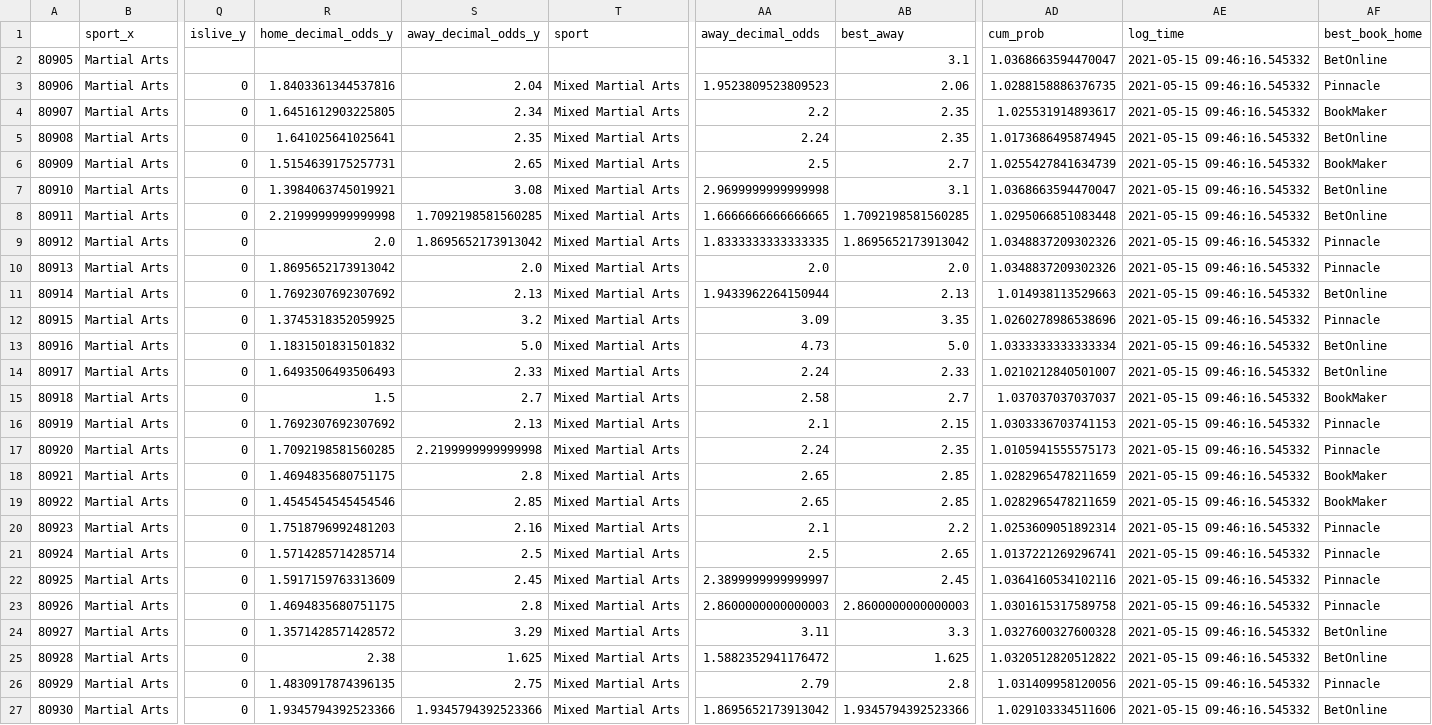
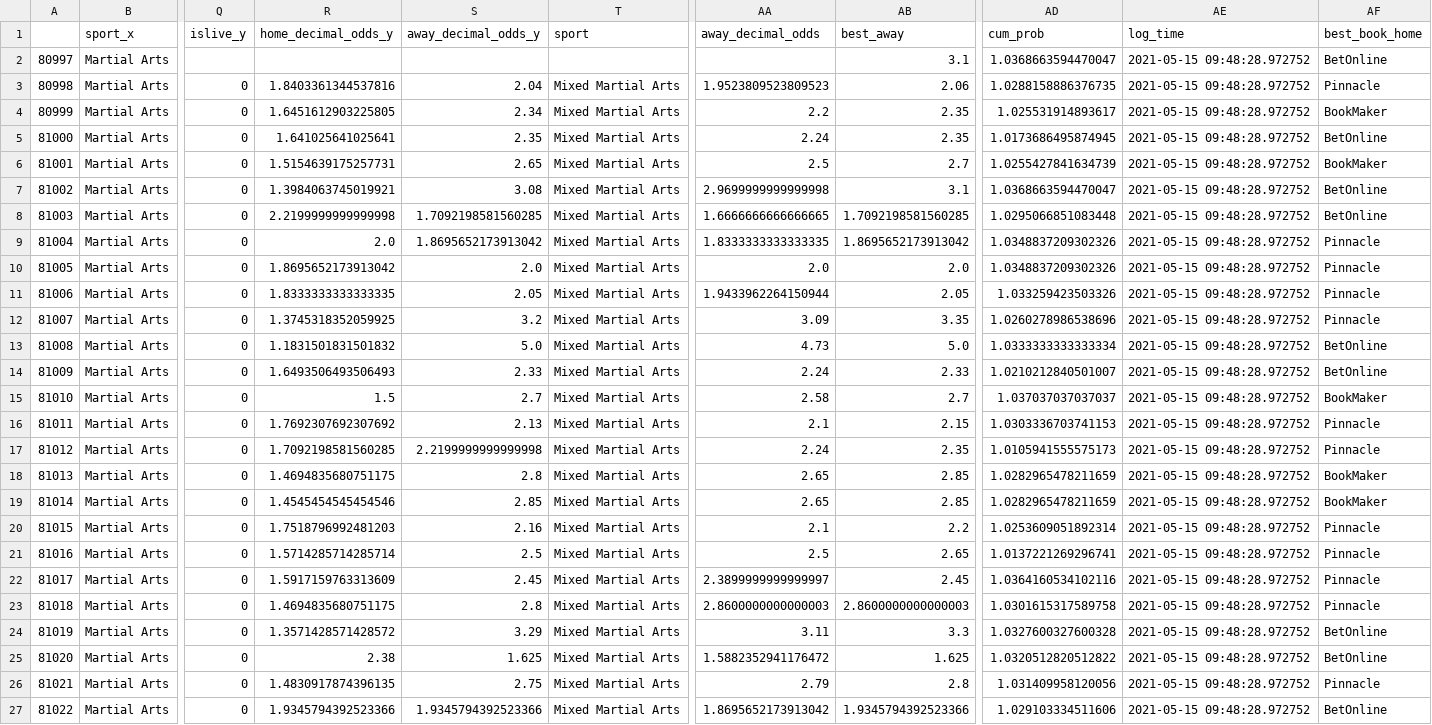
Before and after one commit to sardarnb/df_arbart_mma, a CSV file: df_arbart_mma.csv, drawn as a sheet; only a part is shown, gaps mark what is left out; the diff covers the shown part only; the diff names each change by its address in the sheet, - before the commit and + after, or states it on an @@ line.

Commit message:
2021-05-15 09:48:33.824277

```diff
--- a/df_arbart_mma.csv
+++ b/df_arbart_mma.csv
-A2: 80905
+A2: 80997
-AE2:AE27 (log_time): 2021-05-15 09:46:16.545332
+AE2:AE27 (log_time): 2021-05-15 09:48:28.972752
-A3: 80906
+A3: 80998
-A4: 80907
+A4: 80999
-A5: 80908
+A5: 81000
-A6: 80909
+A6: 81001
-A7: 80910
+A7: 81002
-A8: 80911
+A8: 81003
-A9: 80912
+A9: 81004
-A10: 80913
+A10: 81005
-A11: 80914
+A11: 81006
-R11 (home_decimal_odds_y): 1.7692307692307692
+R11 (home_decimal_odds_y): 1.8333333333333335
-S11 (away_decimal_odds_y): 2.13
+S11 (away_decimal_odds_y): 2.05
-AB11 (best_away): 2.13
+AB11 (best_away): 2.05
-AD11 (cum_prob): 1.014938113529663
+AD11 (cum_prob): 1.033259423503326
-AF11 (best_book_home): BetOnline
+AF11 (best_book_home): Pinnacle
-A12: 80915
+A12: 81007
-A13: 80916
+A13: 81008
-A14: 80917
+A14: 81009
-A15: 80918
+A15: 81010
-A16: 80919
+A16: 81011
-A17: 80920
+A17: 81012
-A18: 80921
+A18: 81013
-A19: 80922
+A19: 81014
-A20: 80923
+A20: 81015
-A21: 80924
+A21: 81016
-A22: 80925
+A22: 81017
-A23: 80926
+A23: 81018
-A24: 80927
+A24: 81019
-A25: 80928
+A25: 81020
-A26: 80929
+A26: 81021
-A27: 80930
+A27: 81022
```
Also changed, not shown: 136 edited cells elsewhere in this file.
